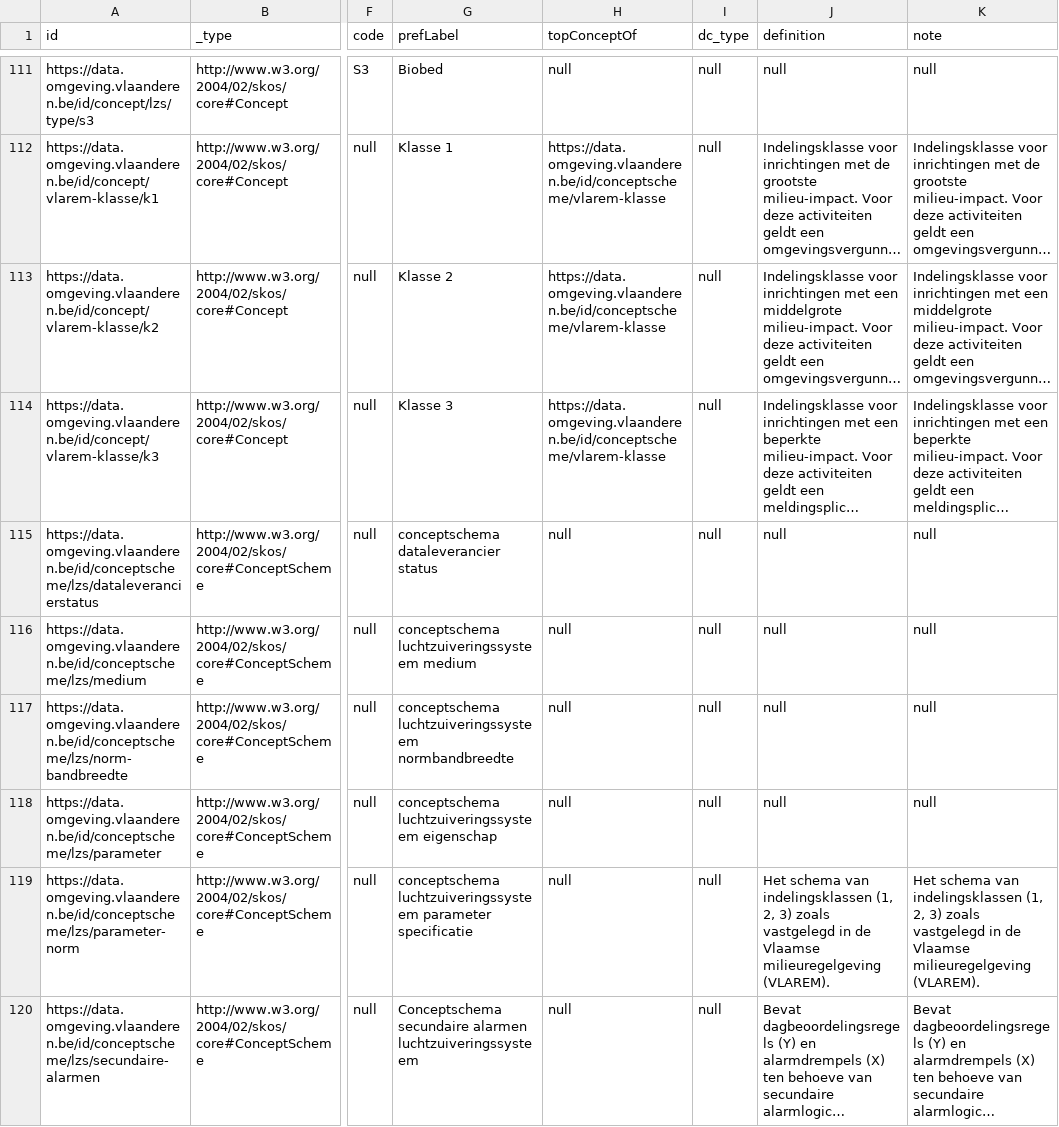
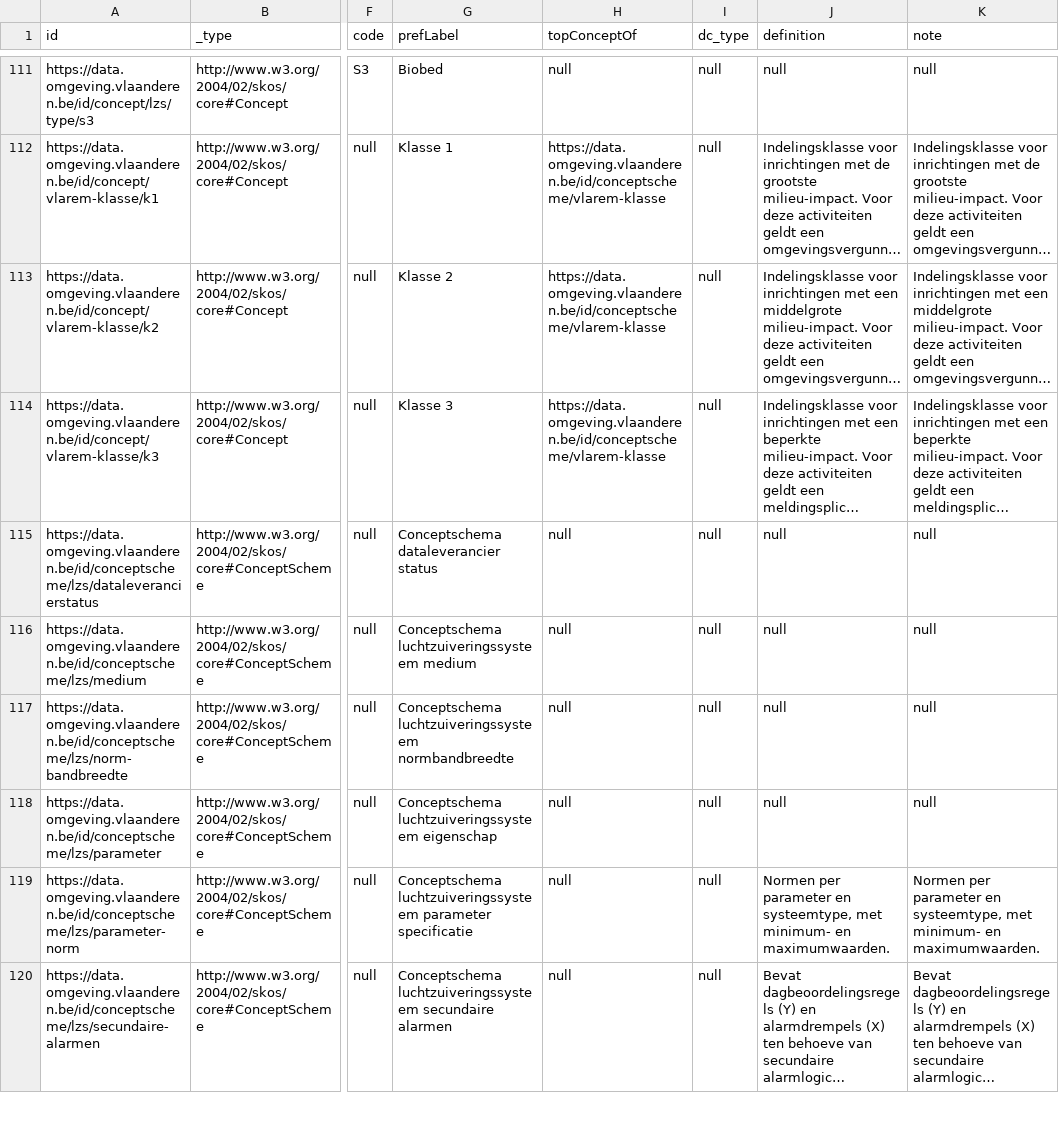
Before and after one commit to milieuinfo/codelijst-luchtzuiveringssysteem, a CSV file: src/main/resources/be/vlaanderen/omgeving/data/id/conceptscheme/luchtzuiveringssysteem/luchtzuiveringssysteem.csv, drawn as a sheet; only a part is shown, gaps mark what is left out; long unchanged cells end in …; the diff covers the shown part only; the diff names each change by its address in the sheet, - before the commit and + after, or states it on an @@ line.

```diff
--- a/src/main/resources/be/vlaanderen/omgeving/data/id/conceptscheme/luchtzuiveringssysteem/luchtzuiveringssysteem.csv
+++ b/src/main/resources/be/vlaanderen/omgeving/data/id/conceptscheme/luchtzuiveringssysteem/luchtzuiveringssysteem.csv
-G115 (prefLabel): conceptschema dataleverancier status
+G115 (prefLabel): Conceptschema dataleverancier status
-G116 (prefLabel): conceptschema luchtzuiveringssysteem medium
+G116 (prefLabel): Conceptschema luchtzuiveringssysteem medium
-G117 (prefLabel): conceptschema luchtzuiveringssysteem normbandbreedte
+G117 (prefLabel): Conceptschema luchtzuiveringssysteem normbandbreedte
-G118 (prefLabel): conceptschema luchtzuiveringssysteem eigenschap
+G118 (prefLabel): Conceptschema luchtzuiveringssysteem eigenschap
-G119 (prefLabel): conceptschema luchtzuiveringssysteem parameter…
+G119 (prefLabel): Conceptschema luchtzuiveringssysteem parameter…
-J119 (definition): Het schema van indelingsklassen (1, 2, 3) zoals vastgelegd in de Vlaamse milieuregelgeving (VLAREM).
+J119 (definition): Normen per parameter en systeemtype, met minimum- en maximumwaarden.
-K119 (note): Het schema van indelingsklassen (1, 2, 3) zoals vastgelegd in de Vlaamse milieuregelgeving (VLAREM).
+K119 (note): Normen per parameter en systeemtype, met minimum- en maximumwaarden.
-G120 (prefLabel): Conceptschema secundaire alarmen luchtzuiveringssysteem
+G120 (prefLabel): Conceptschema luchtzuiveringssysteem secundaire alarmen
```
Also changed, not shown: 6 edited cells elsewhere in this file, src/source/codelijst-source.csv, 29 other files.
